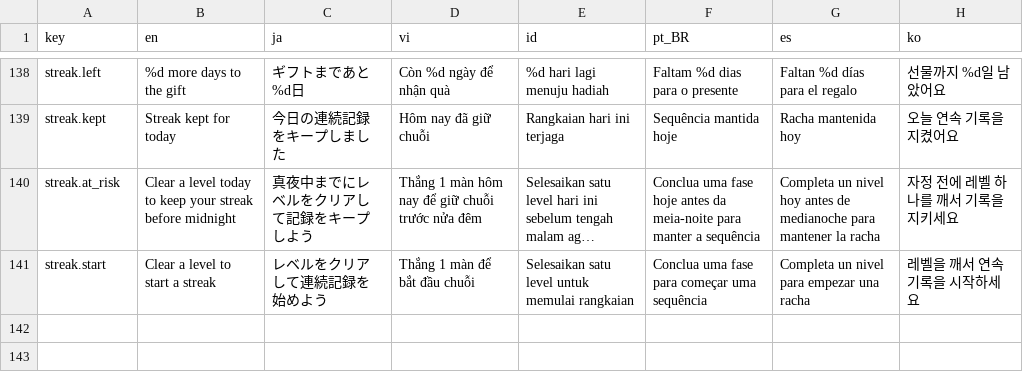
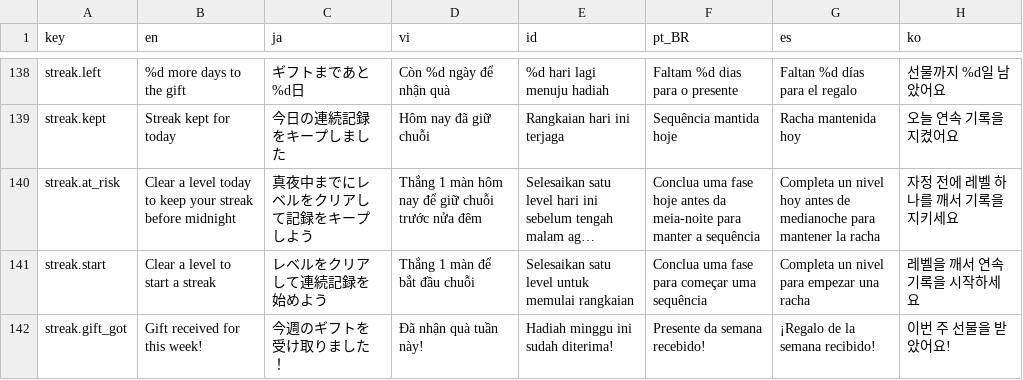
Before and after one commit to TDKhoa2712/ASOL-Game-02, a CSV file: game/locale/strings.csv, drawn as a sheet; only a part is shown, gaps mark what is left out; long unchanged cells end in …; the diff names each change by its address in the sheet, - before the commit and + after, or states it on an @@ line.

```diff
--- a/game/locale/strings.csv
+++ b/game/locale/strings.csv
+row 142: streak.gift_got | Gift received for this week! | 今週のギフトを受け取りました！ | Đã nhận quà tuần này! | Hadiah minggu ini sudah diterima! | Presente da semana recebido! | ¡Regalo de la semana recibido! | 이번 주 선물을 받았어요!
```
Also changed, not shown: 6 other files.
